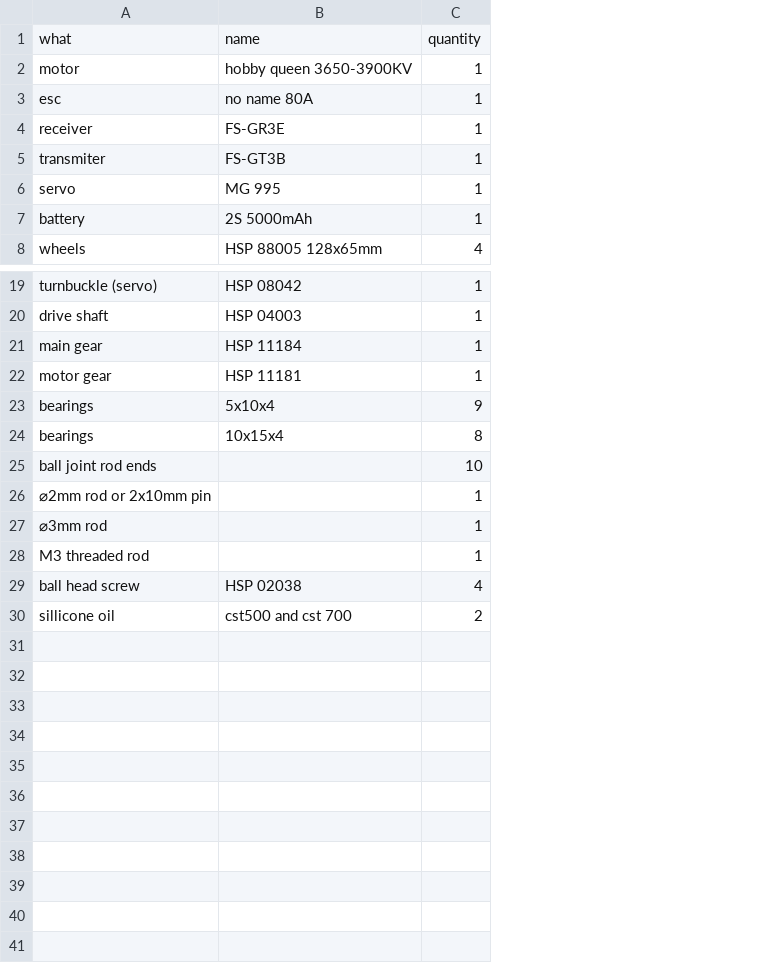
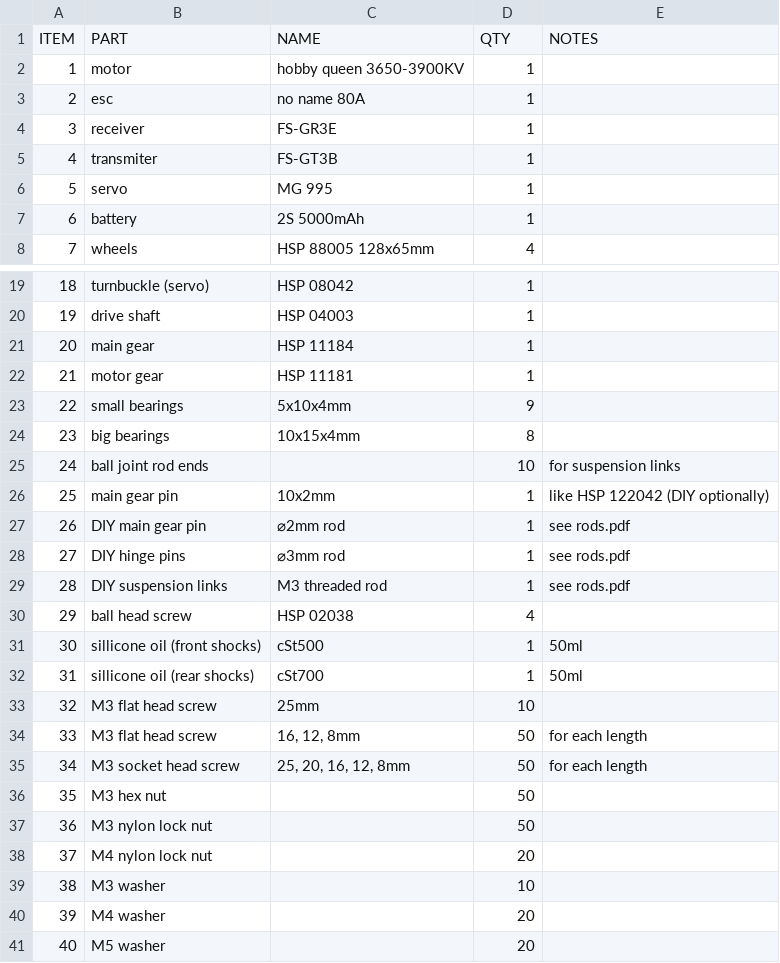
Before and after one commit to robaki-dev/robak, a CSV file: BOM.csv, drawn as a sheet; only a part is shown, gaps mark what is left out; removed rows and columns are numbered as before the commit, all else as after; the diff names each change by its address in the sheet, - before the commit and + after, or states it on an @@ line.

Commit message:
Update BOM

```diff
--- a/BOM.csv
+++ b/BOM.csv
+column A, rows 2-8: 1 | 2 | 3 | 4 | 5 | 6 | 7; rows 19-25: 18 | 19 | 20 | 21 | 22 | 23 | 24; row 30: 29
+column E, row 25: for suspension links
-row 1: what | name | quantity
+row 1: ITEM | PART | NAME | QTY | NOTES
-B23: bearings
+B23: small bearings
-C23: 5x10x4
+C23: 5x10x4mm
-B24: bearings
+B24: big bearings
-C24: 10x15x4
+C24: 10x15x4mm
-row 26: ⌀2mm rod or 2x10mm pin |  | 1
-row 27: ⌀3mm rod |  | 1
-row 28: M3 threaded rod |  | 1
+row 26: 25 | main gear pin | 10x2mm | 1 | like HSP 122042 (DIY optionally)
+row 27: 26 | DIY main gear pin | ⌀2mm rod | 1 | see rods.pdf
+row 28: 27 | DIY hinge pins | ⌀3mm rod | 1 | see rods.pdf
+row 29: 28 | DIY suspension links | M3 threaded rod | 1 | see rods.pdf
-row 30: sillicone oil | cst500 and cst 700 | 2
+row 31: 30 | sillicone oil (front shocks) | cSt500 | 1 | 50ml
+row 32: 31 | sillicone oil (rear shocks) | cSt700 | 1 | 50ml
+row 33: 32 | M3 flat head screw | 25mm | 10
+row 34: 33 | M3 flat head screw | 16, 12, 8mm | 50 | for each length
+row 35: 34 | M3 socket head screw | 25, 20, 16, 12, 8mm | 50 | for each length
+row 36: 35 | M3 hex nut |  | 50
+row 37: 36 | M3 nylon lock nut |  | 50
+row 38: 37 | M4 nylon lock nut |  | 20
+row 39: 38 | M3 washer |  | 10
+row 40: 39 | M4 washer |  | 20
+row 41: 40 | M5 washer |  | 20
```
